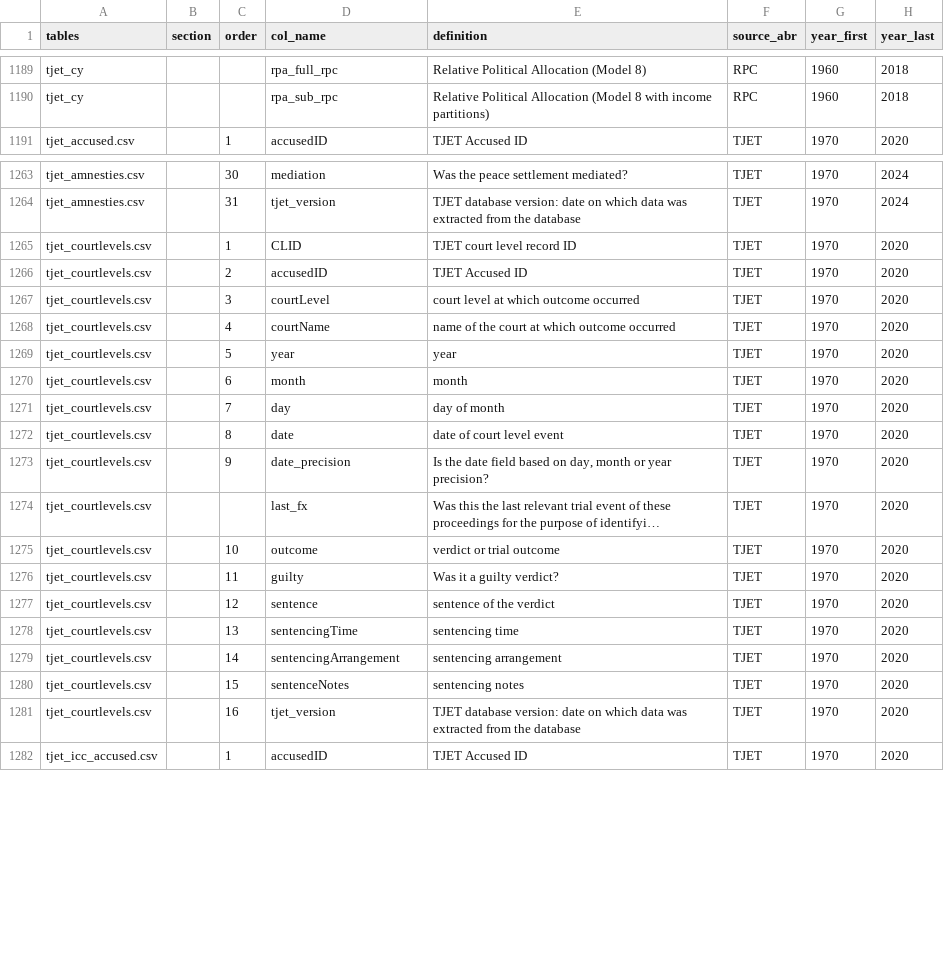
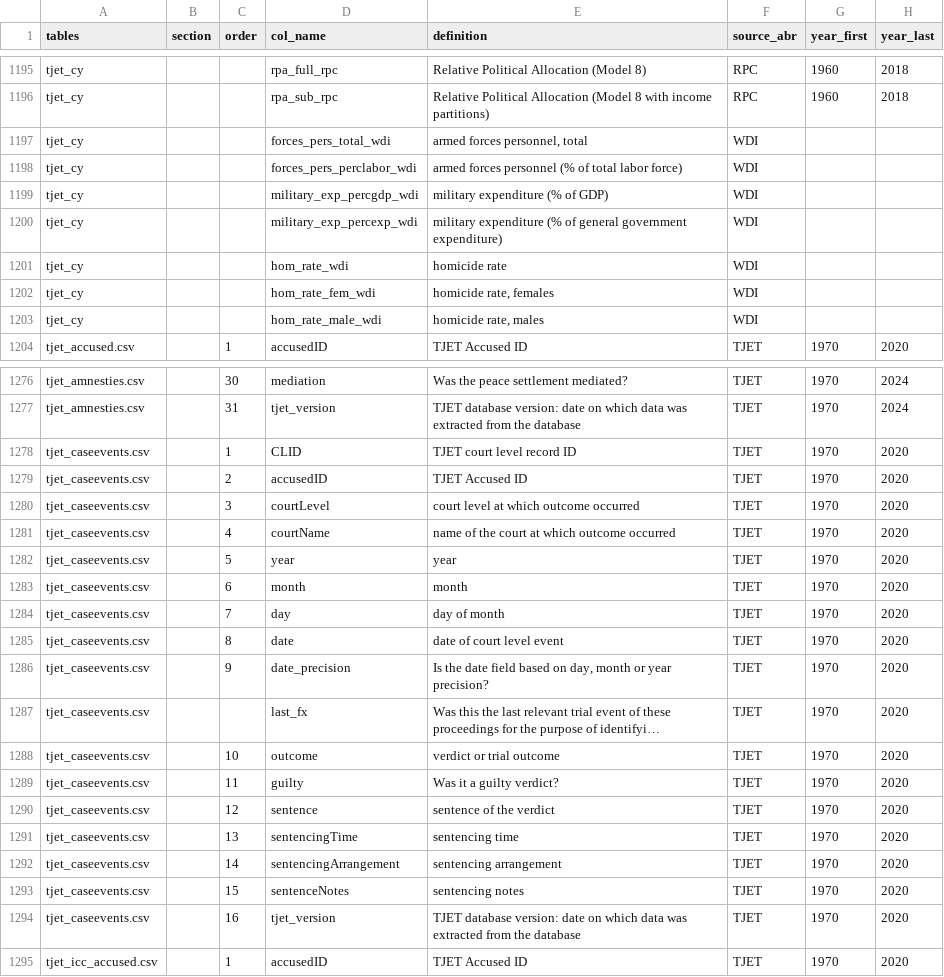
Before and after one commit to tjetdata/tjet-db, a CSV file: data/tjet_codebook.csv, drawn as a sheet; only a part is shown, gaps mark what is left out; long unchanged cells end in …; addresses are those after the commit; the diff covers the shown part only; the diff names each change by its address in the sheet, - before the commit and + after, or states it on an @@ line.

```diff
--- a/data/tjet_codebook.csv
+++ b/data/tjet_codebook.csv
+row 1197: tjet_cy |  |  | forces_pers_total_wdi | armed forces personnel, total | WDI
+row 1198: tjet_cy |  |  | forces_pers_perclabor_wdi | armed forces personnel (% of total labor force) | WDI
+row 1199: tjet_cy |  |  | military_exp_percgdp_wdi | military expenditure (% of GDP) | WDI
+row 1200: tjet_cy |  |  | military_exp_percexp_wdi | military expenditure (% of general government expenditure) | WDI
+row 1201: tjet_cy |  |  | hom_rate_wdi | homicide rate | WDI
+row 1202: tjet_cy |  |  | hom_rate_fem_wdi | homicide rate, females | WDI
+row 1203: tjet_cy |  |  | hom_rate_male_wdi | homicide rate, males | WDI
-A1278:A1294 (tables): tjet_courtlevels.csv
+A1278:A1294 (tables): tjet_caseevents.csv
```
Also changed, not shown: 9 added rows and 49 edited cells elsewhere in this file, 3 other files.
